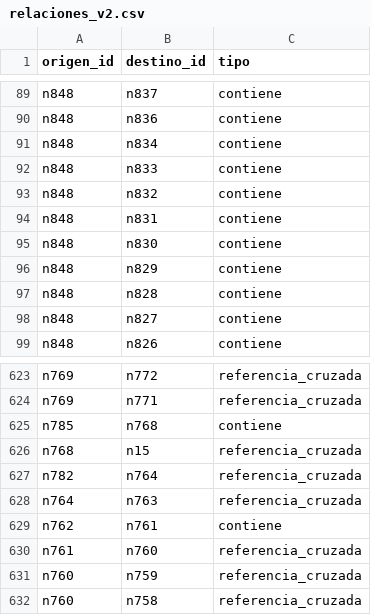
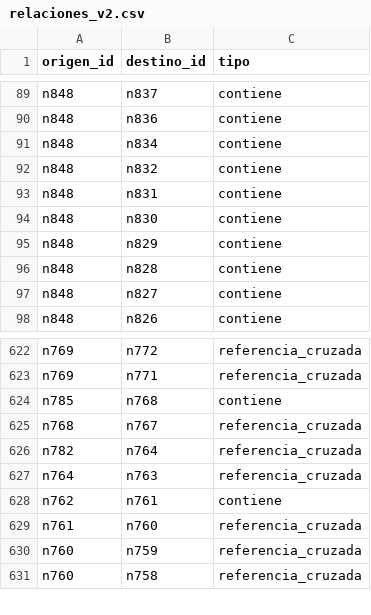
Before and after one commit to JasblleidyPirazan/PotMed, a CSV file: relaciones_v2.csv, drawn as a sheet; only a part is shown, gaps mark what is left out.

```diff
--- a/relaciones_v2.csv
+++ b/relaciones_v2.csv
@@ -91,3 +91,2 @@ n848,n836,contiene
 n848,n834,contiene
-n848,n833,contiene
 n848,n832,contiene
@@ -625,3 +624,3 @@ n769,n771,referencia_cruzada
 n785,n768,contiene
-n768,n15,referencia_cruzada
+n768,n767,referencia_cruzada
 n782,n764,referencia_cruzada
```
Also changed, not shown: kpi_pot.csv, 6 other files.
